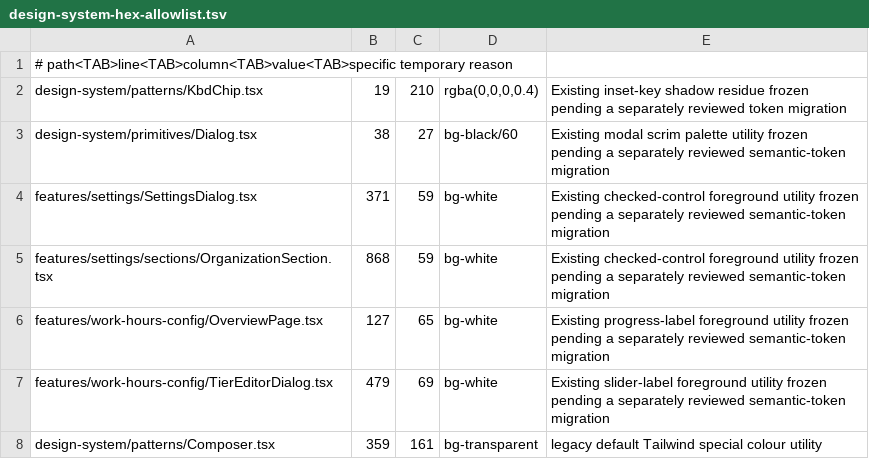
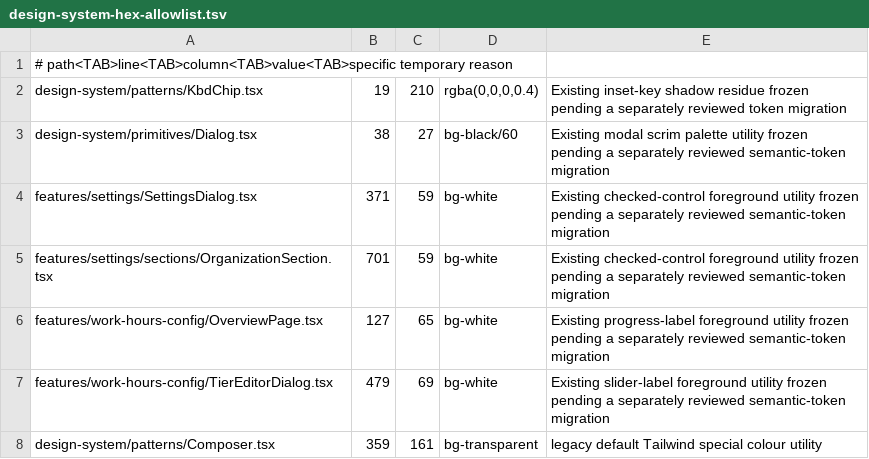
Before and after one commit to t-benze/happyranch, a TSV file: web/scripts/design-system-hex-allowlist.tsv, drawn as a sheet; only a part is shown.

```diff
--- a/web/scripts/design-system-hex-allowlist.tsv
+++ b/web/scripts/design-system-hex-allowlist.tsv
@@ -4,3 +4,3 @@ design-system/primitives/Dialog.tsx	38	27	bg-black/60	Existing modal scrim palet
 features/settings/SettingsDialog.tsx	371	59	bg-white	Existing checked-control foreground utility frozen pending a separately reviewed semantic-token migration
-features/settings/sections/OrganizationSection.tsx	868	59	bg-white	Existing checked-control foreground utility frozen pending a separately reviewed semantic-token migration
+features/settings/sections/OrganizationSection.tsx	701	59	bg-white	Existing checked-control foreground utility frozen pending a separately reviewed semantic-token migration
 features/work-hours-config/OverviewPage.tsx	127	65	bg-white	Existing progress-label foreground utility frozen pending a separately reviewed semantic-token migration
```
Also changed, not shown: 26 other files.
